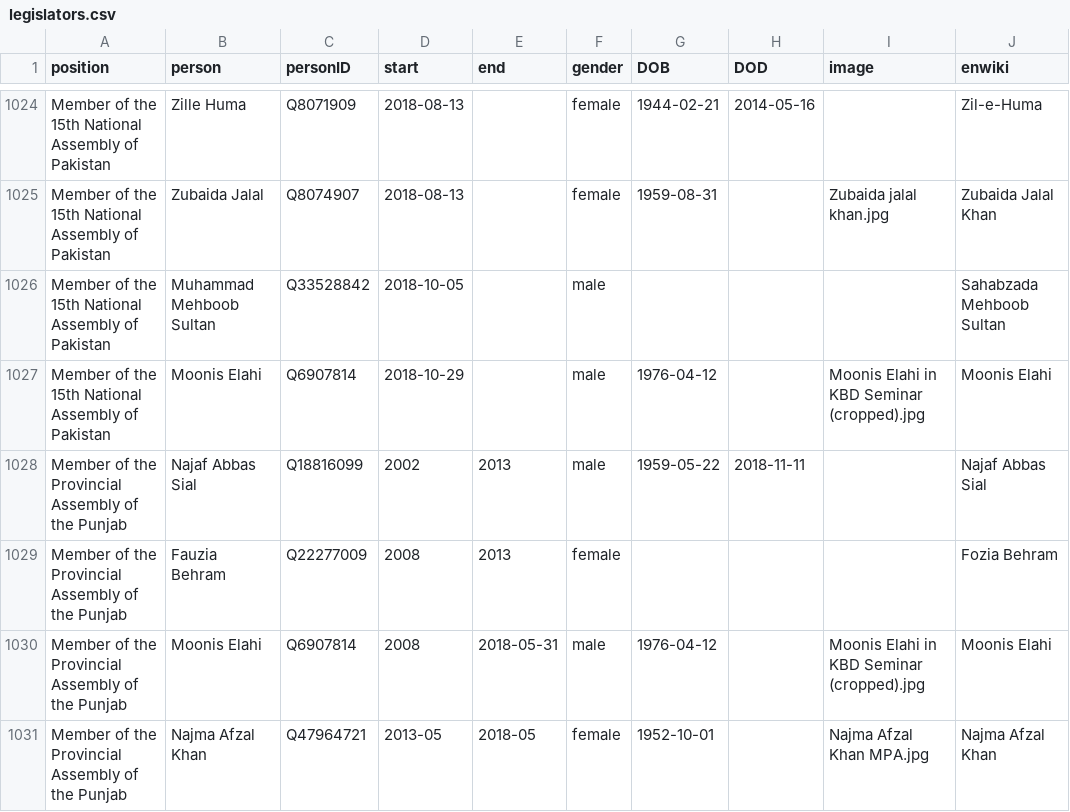
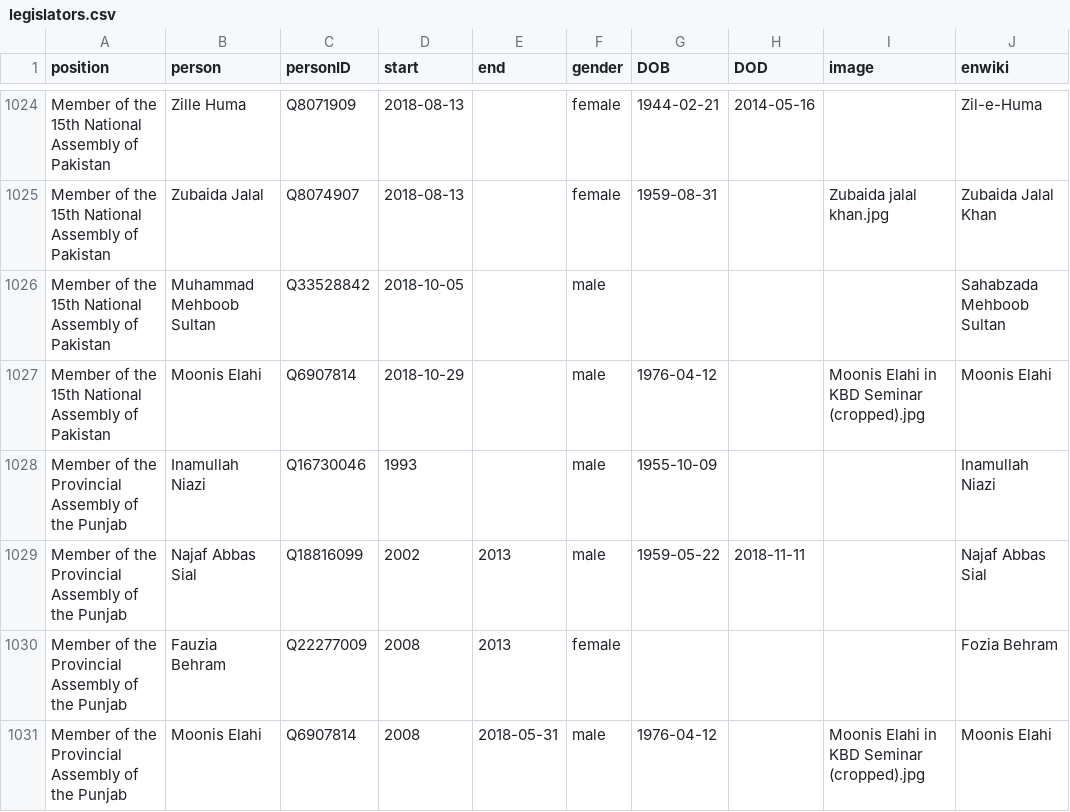
Before and after one commit to every-politician-scrapers/pakistan-ministers, a CSV file: html/legislators.csv, drawn as a sheet; only a part is shown, gaps mark what is left out; the shorter side is filled out with more unchanged rows; the diff names each change by its address in the sheet, - before the commit and + after, or states it on an @@ line.

```diff
--- a/html/legislators.csv
+++ b/html/legislators.csv
+row 1028: Member of the Provincial Assembly of the Punjab | Inamullah Niazi | Q16730046 | 1993 |  | male | 1955-10-09 |  |  | Inamullah Niazi
```
Also changed, not shown: html/bio.csv, 3 other files.
